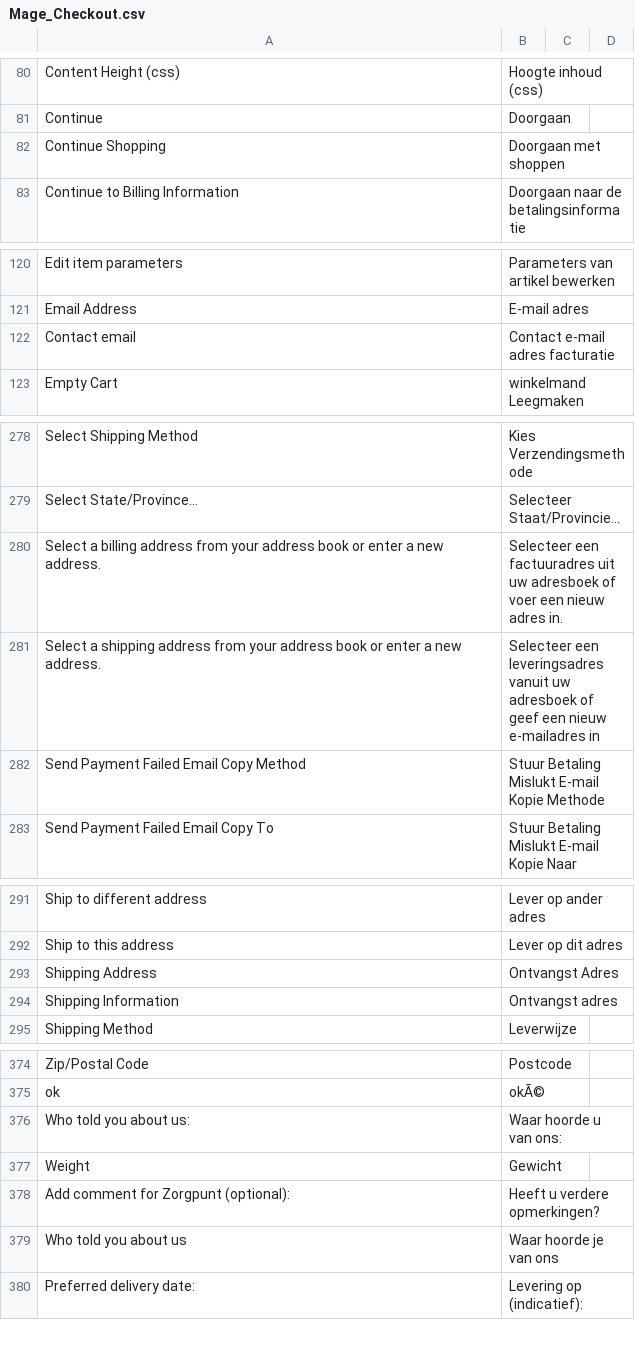
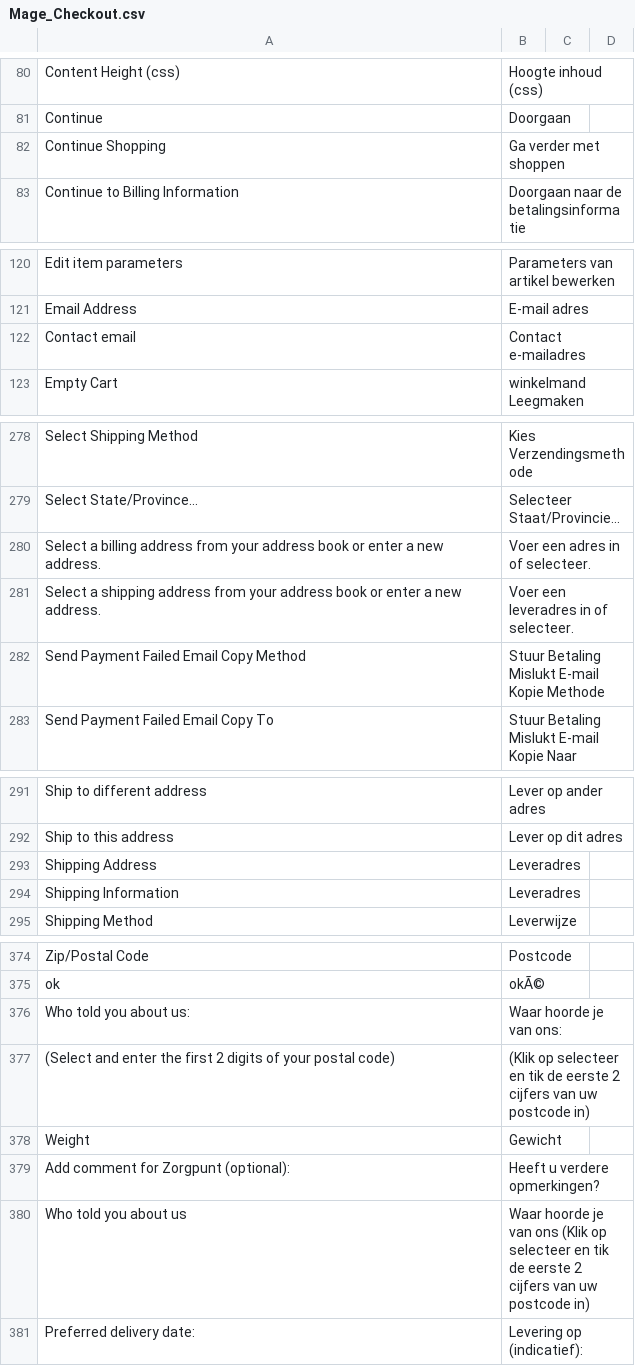
Before and after one commit to Brainworx/Magento, a CSV file: app/locale/nl_NL/Mage_Checkout.csv, drawn as a sheet; only a part is shown, gaps mark what is left out; the diff covers the shown part only.

Commit message:
Ticket 409: changes to checkout

```diff
--- a/app/locale/nl_NL/Mage_Checkout.csv
+++ b/app/locale/nl_NL/Mage_Checkout.csv
@@ -81,3 +81,3 @@
 "Continue","Doorgaan"
-"Continue Shopping","Doorgaan met shoppen"
+"Continue Shopping","Ga verder met shoppen"
 "Continue to Billing Information","Doorgaan naar de betalingsinformatie"
@@ -121,3 +121,3 @@
 "Email Address","E-mail adres"
-"Contact email","Contact e-mail adres facturatie"
+"Contact email","Contact e-mailadres"
 "Empty Cart","winkelmand Leegmaken"
@@ -279,4 +279,4 @@
 "Select State/Province...","Selecteer Staat/Provincie..."
-"Select a billing address from your address book or enter a new address.","Selecteer een factuuradres uit uw adresboek of voer een nieuw adres in."
-"Select a shipping address from your address book or enter a new address.","Selecteer een leveringsadres vanuit uw adresboek of geef een nieuw e-mailadres in"
+"Select a billing address from your address book or enter a new address.","Voer een adres in of selecteer."
+"Select a shipping address from your address book or enter a new address.","Voer een leveradres in of selecteer."
 "Send Payment Failed Email Copy Method","Stuur Betaling Mislukt E-mail Kopie Methode"
@@ -292,4 +292,4 @@
 "Ship to this address","Lever op dit adres"
-"Shipping Address","Ontvangst Adres"
-"Shipping Information","Ontvangst adres"
+"Shipping Address","Leveradres"
+"Shipping Information","Leveradres"
 "Shipping Method","Leverwijze"
@@ -375,6 +375,7 @@
 "ok","okÃ©"
-"Who told you about us:","Waar hoorde u van ons:"
+"Who told you about us:","Waar hoorde je van ons:"
+"(Select and enter the first 2 digits of your postal code)","(Klik op selecteer en tik de eerste 2 cijfers van uw postcode in)"
 "Weight","Gewicht"
 "Add comment for Zorgpunt (optional):","Heeft u verdere opmerkingen?"
-"Who told you about us","Waar hoorde je van ons"
+"Who told you about us","Waar hoorde je van ons (Klik op selecteer en tik de eerste 2 cijfers van uw postcode in)"
 "Preferred delivery date:","Levering op (indicatief):"
```
Also changed, not shown: 1 edited cell elsewhere in this file, 24 other files.
